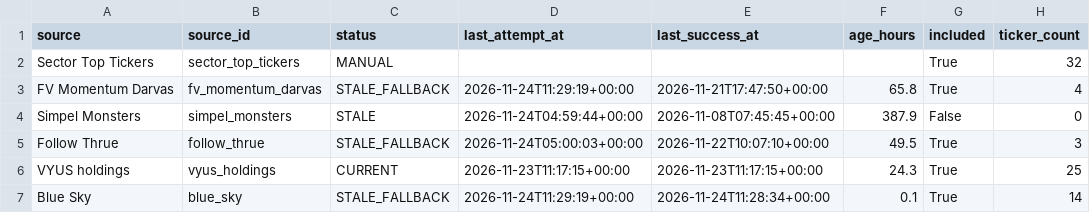
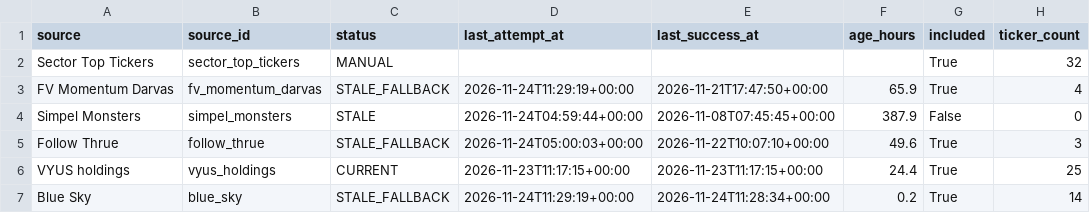
Before and after one commit to Melief/daily-stock-radar, a CSV file: data/dsr_source_status.csv, drawn as a sheet; only a part is shown; the diff names each change by its address in the sheet, - before the commit and + after, or states it on an @@ line.

```diff
--- a/data/dsr_source_status.csv
+++ b/data/dsr_source_status.csv
-F3 (age_hours): 65.8
+F3 (age_hours): 65.9
-F5 (age_hours): 49.5
+F5 (age_hours): 49.6
-F6 (age_hours): 24.3
+F6 (age_hours): 24.4
-F7 (age_hours): 0.1
+F7 (age_hours): 0.2
```
Also changed, not shown: data/candidate_risk_news.csv, data/entry_risk.csv, 6 other files.
